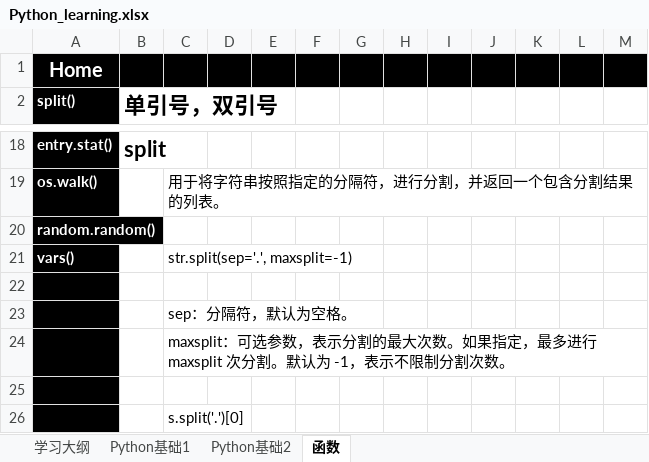
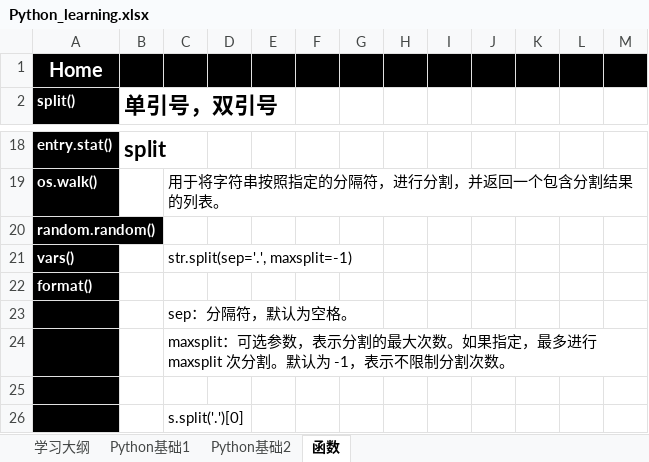
Before and after one commit to suxin-owner/PythonProject, an Excel workbook: Python_learning.xlsx, sheet 函数, drawn as a sheet; only a part is shown, gaps mark what is left out; values as stored, in another font and other column widths than the file's, no borders; the diff covers the shown part only; the diff names each change by its address in the sheet, - before the commit and + after, or states it on an @@ line.

```diff
--- a/Python_learning.xlsx (sheet 函数)
+++ b/Python_learning.xlsx (sheet 函数)
-A22 (split()): (empty)
+A22 (split()): format()
```
Also changed, not shown: 94 added rows elsewhere in this sheet, sheet Python基础2, sheet Python基础1, charts or pictures, 2 other files.
